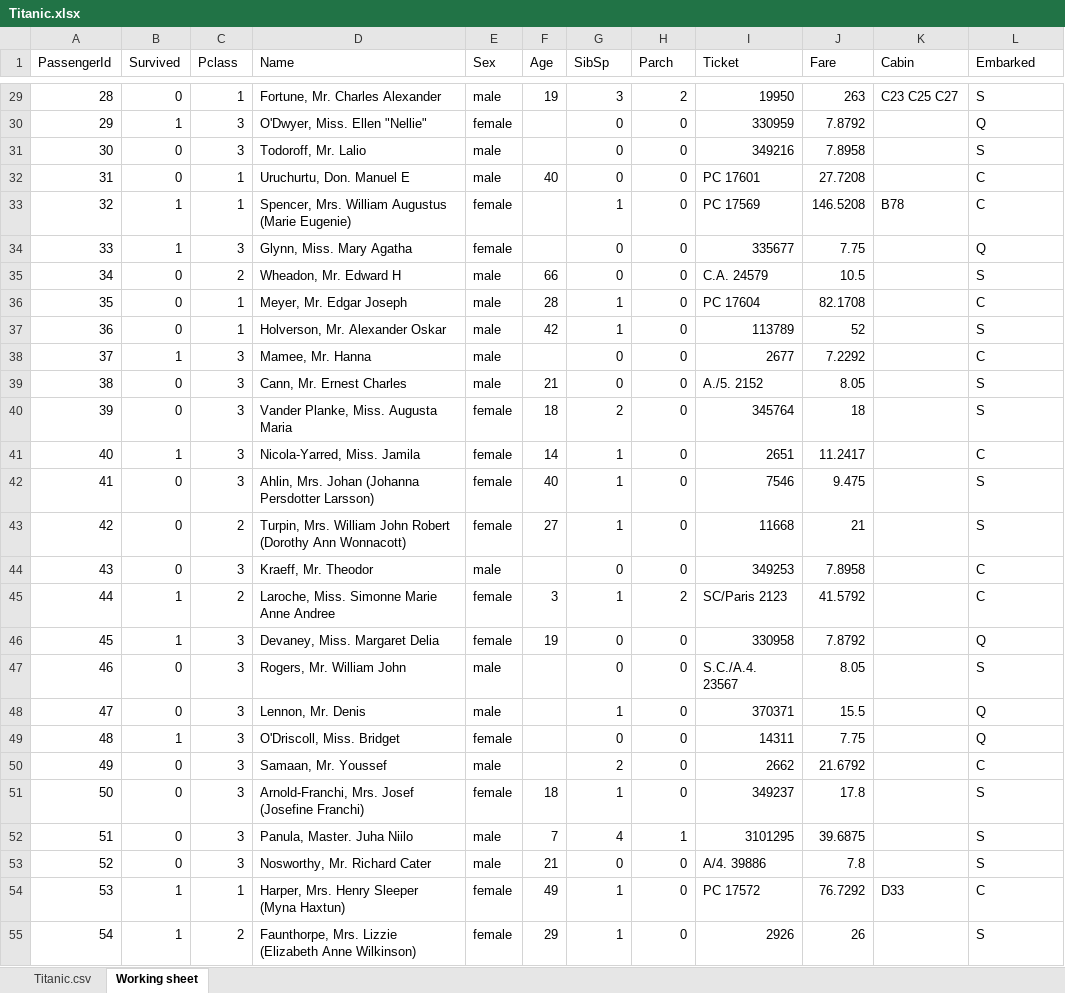
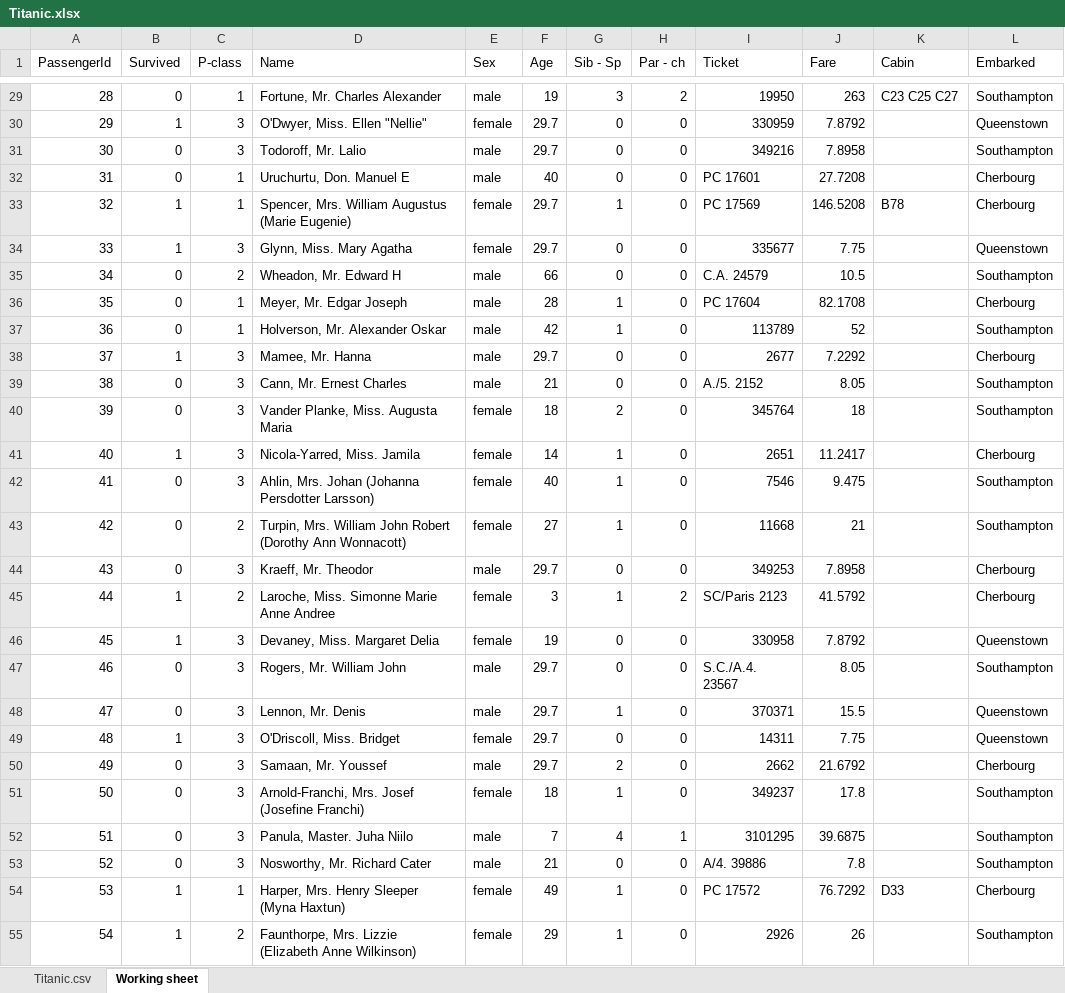
Before and after one commit to 15josh08/Excel-Project, an Excel workbook: Titanic.xlsx, sheet Working sheet, drawn as a sheet; only a part is shown, gaps mark what is left out; values as stored, in another font and other column widths than the file's, no borders; the diff covers the shown part only; the diff names each change by its address in the sheet, - before the commit and + after, or states it on an @@ line.

Commit message:
Processed 'age' and 'Embarked' column

```diff
--- a/Titanic.xlsx (sheet Working sheet)
+++ b/Titanic.xlsx (sheet Working sheet)
-C1: Pclass
+C1: P-class
-G1: SibSp
+G1: Sib - Sp
-H1: Parch
+H1: Par - ch
-L29 (Embarked): S
+L29 (Embarked): Southampton
-F30:F31 (Age): (empty)
+F30:F31 (Age): 29.7
-L30 (Embarked): Q
+L30 (Embarked): Queenstown
-L31 (Embarked): S
+L31 (Embarked): Southampton
-L32:L33 (Embarked): C
+L32:L33 (Embarked): Cherbourg
-F33:F34 (Age): (empty)
+F33:F34 (Age): 29.7
-L34 (Embarked): Q
+L34 (Embarked): Queenstown
-L35 (Embarked): S
+L35 (Embarked): Southampton
-L36 (Embarked): C
+L36 (Embarked): Cherbourg
-L37 (Embarked): S
+L37 (Embarked): Southampton
-F38 (Age): (empty)
+F38 (Age): 29.7
-L38 (Embarked): C
+L38 (Embarked): Cherbourg
-L39:L40 (Embarked): S
+L39:L40 (Embarked): Southampton
-L41 (Embarked): C
+L41 (Embarked): Cherbourg
-L42:L43 (Embarked): S
+L42:L43 (Embarked): Southampton
-F44 (Age): (empty)
+F44 (Age): 29.7
-L44:L45 (Embarked): C
+L44:L45 (Embarked): Cherbourg
-L46 (Embarked): Q
+L46 (Embarked): Queenstown
-F47:F50 (Age): (empty)
+F47:F50 (Age): 29.7
-L47 (Embarked): S
+L47 (Embarked): Southampton
-L48:L49 (Embarked): Q
+L48:L49 (Embarked): Queenstown
-L50 (Embarked): C
+L50 (Embarked): Cherbourg
-L51:L53 (Embarked): S
+L51:L53 (Embarked): Southampton
-L54 (Embarked): C
+L54 (Embarked): Cherbourg
-L55 (Embarked): S
+L55 (Embarked): Southampton
```
Also changed, not shown: 1031 edited cells elsewhere in this sheet.
